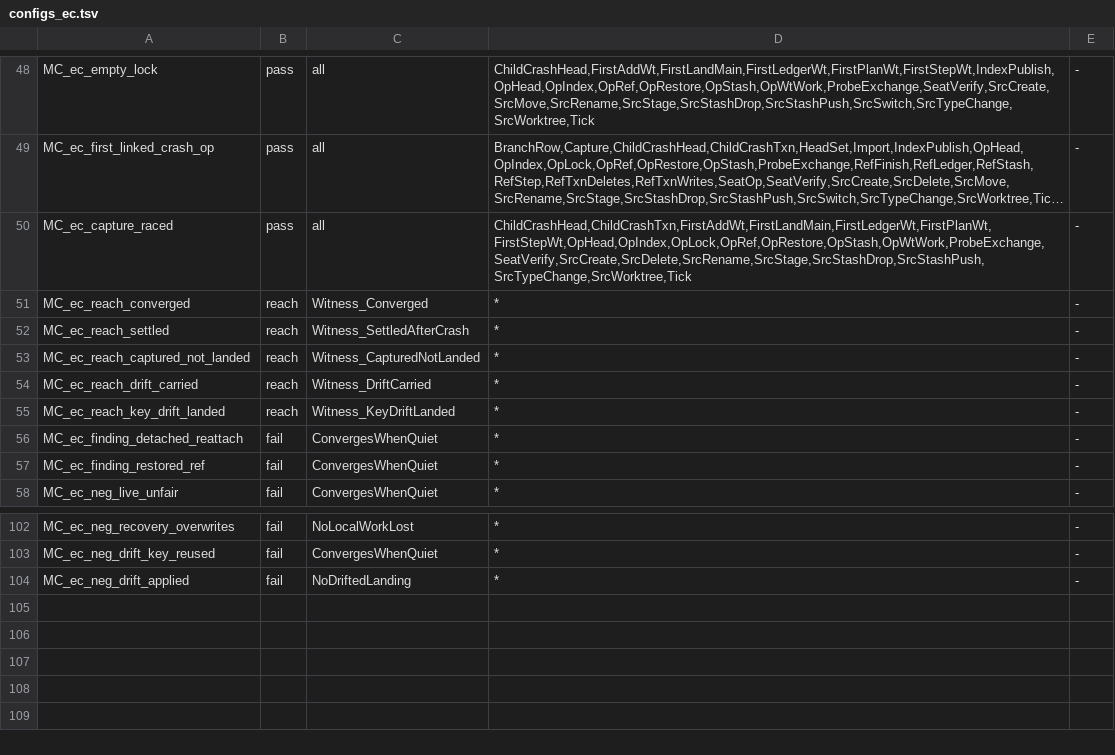
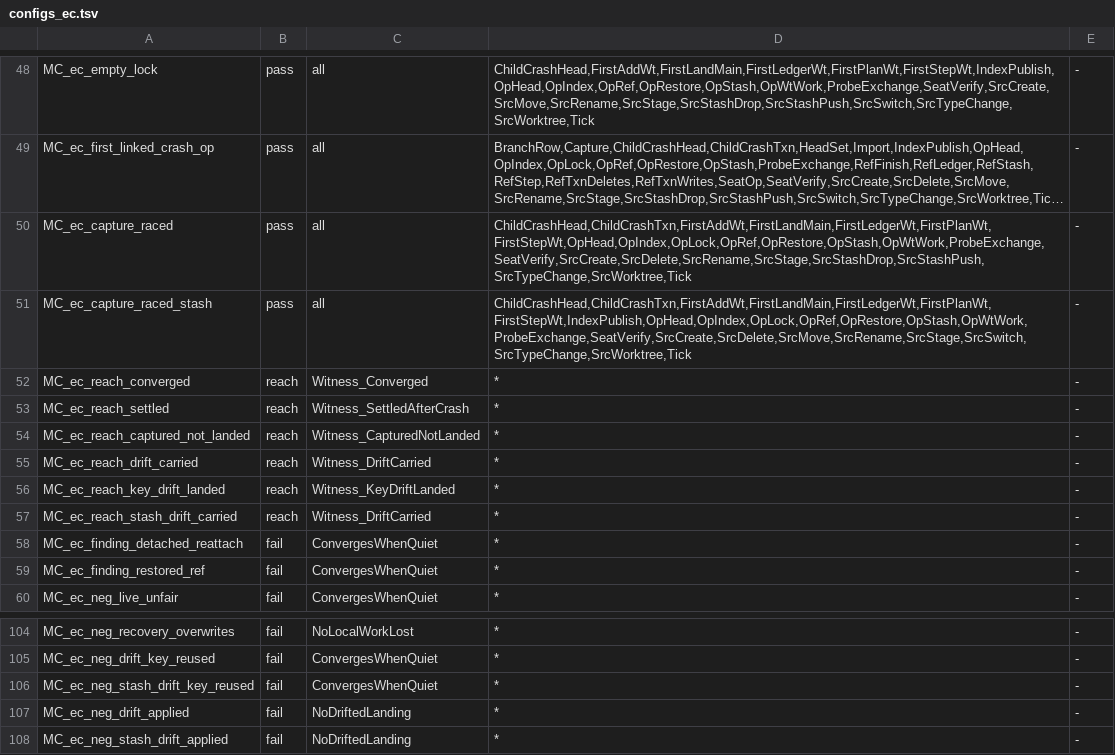
Before and after one commit to Jesssullivan/bulkload, a TSV file: docs/formal/configs_ec.tsv, drawn as a sheet; only a part is shown, gaps mark what is left out; long unchanged cells end in …; the diff names each change by its address in the sheet, - before the commit and + after, or states it on an @@ line.

Commit message:
feat(s2,s5): alongside S2 judged against the live baseline; stash races are drift custody (OI-1003-Q160, Q161)
- Q160 (s2_budget.py alongside --evidence): R-N81's absolute load1 cap is
  amended for alongside observations only; the OFF windows are the
  baseline. Each pass is judged against the OFF windows on both sides
  (interpolated to its midpoint), gate by gate; a pooled verdict stands
  only if the pairs agree (a FAIL is never downgraded by extra harm).
  Evidence refuses dropped short passes (min window pinned at 300 s),
  recovery tails in the OFF baselines, and a pass ending just before the
  observation. Labelled 'alongside, live baseline (OI-1003-Q160)'.
  Standalone gated runs keep R-N81. Stated limit: correlated host load
  vs pass placement removes linear drift only.
- Q161 (git_carry): a stash push/pop/drop during a capture pass (including
  the last stash popped between the ref and reflog reads) is StashMoved
  drift custody: an in-band race is never laid down, a key race poisons
  reuse, the next quiet pass carries the stash. EstateConverge stash-race
  rows (MC_ec_capture_raced_stash, reach, two mutants).
- AGENTS.md: the R-N81 bullet distinguishes run and alongside.

Two adversarial reviews; 14/14 S2 mutants and the Rust mutants killed
(one unreachable by fault injection, stated). Stash reflog messages are
still not carried exactly (pre-existing, #215; stated).

Rulings: OI-1003-Q160, Q161, Q152, R-N13.

```diff
--- a/docs/formal/configs_ec.tsv
+++ b/docs/formal/configs_ec.tsv
+row 51: MC_ec_capture_raced_stash | pass | all | ChildCrashHead,ChildCrashTxn,FirstAddWt,FirstLandMain,FirstLedgerWt,FirstPlanWt,FirstStepWt,IndexPublish,OpHead,OpIndex,OpLock,OpRef,OpRestore,OpStash,OpWtWork,ProbeExchange,SeatVerify,SrcCreate,SrcDelete,SrcMove,SrcRename,SrcStage,SrcSwitch,SrcTypeChange,SrcWorktree,Tick | -
+row 57: MC_ec_reach_stash_drift_carried | reach | Witness_DriftCarried | * | -
+row 106: MC_ec_neg_stash_drift_key_reused | fail | ConvergesWhenQuiet | * | -
+row 108: MC_ec_neg_stash_drift_applied | fail | NoDriftedLanding | * | -
```
Also changed, not shown: 19 other files.
